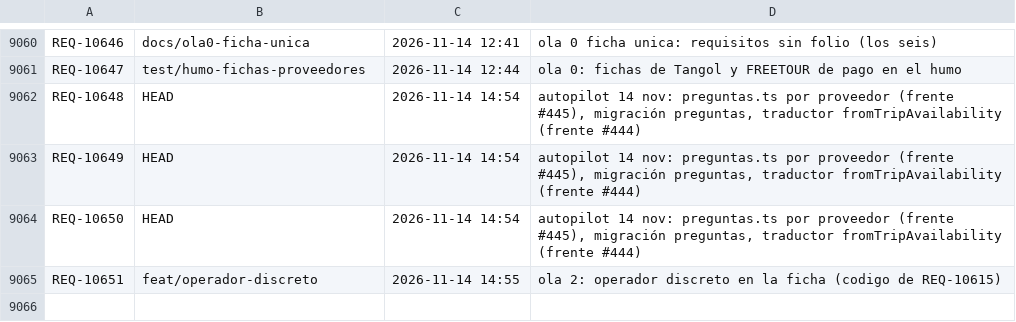
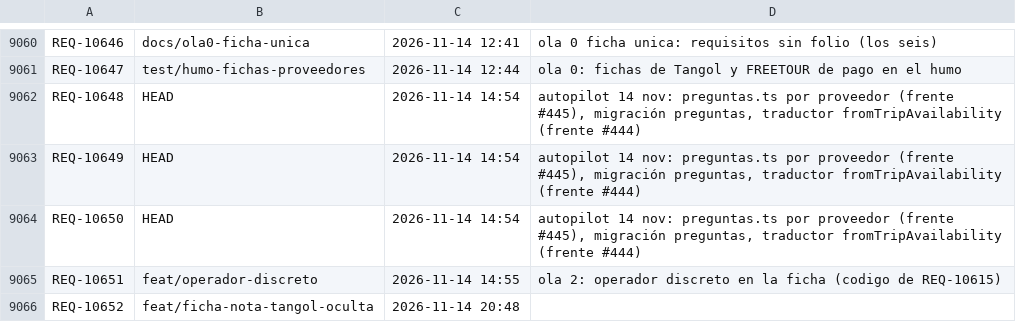
Before and after one commit to adrianrodvarmxb-cloud/travel-puzzle-web, a TSV file: folios.tsv, drawn as a sheet; only a part is shown, gaps mark what is left out; the diff names each change by its address in the sheet, - before the commit and + after, or states it on an @@ line.

```diff
--- a/folios.tsv
+++ b/folios.tsv
+row 9066: REQ-10652 | feat/ficha-nota-tangol-oculta | 2026-11-14 20:48
```
